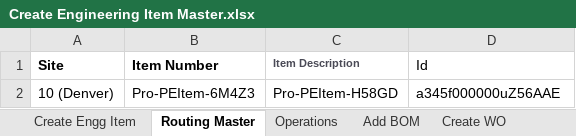
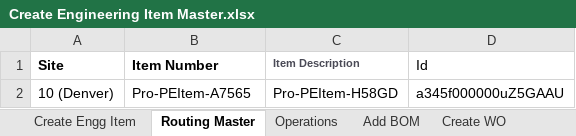
Before and after one commit to msuryawanshi20/Parallel-Execution, an Excel workbook: templates/AutomationOrg/Create Engineering Item Master.xlsx, sheet Routing Master, drawn as a sheet; values as stored, in another font and other column widths than the file's, no borders; the diff names each change by its address in the sheet, - before the commit and + after, or states it on an @@ line.

```diff
--- a/templates/AutomationOrg/Create Engineering Item Master.xlsx (sheet Routing Master)
+++ b/templates/AutomationOrg/Create Engineering Item Master.xlsx (sheet Routing Master)
-B2 (Item Number): Pro-PEItem-6M4Z3
+B2 (Item Number): Pro-PEItem-A7565
-D2 (Id): a345f000000uZ56AAE
+D2 (Id): a345f000000uZ5GAAU
```
Also changed, not shown: sheet Operations, sheet Time and Qty Booking.
